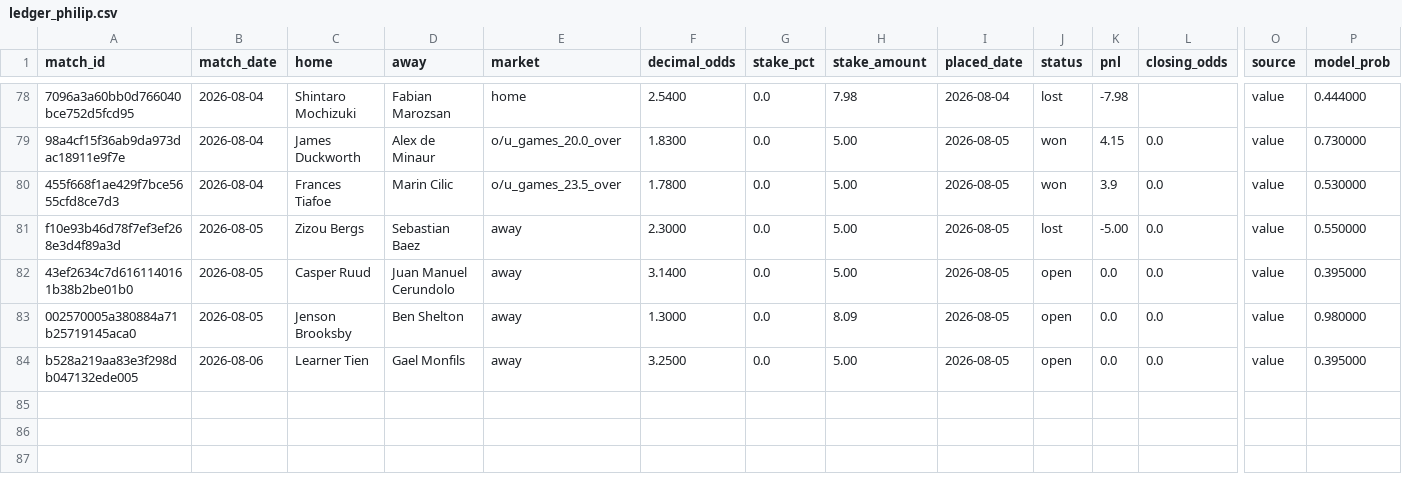
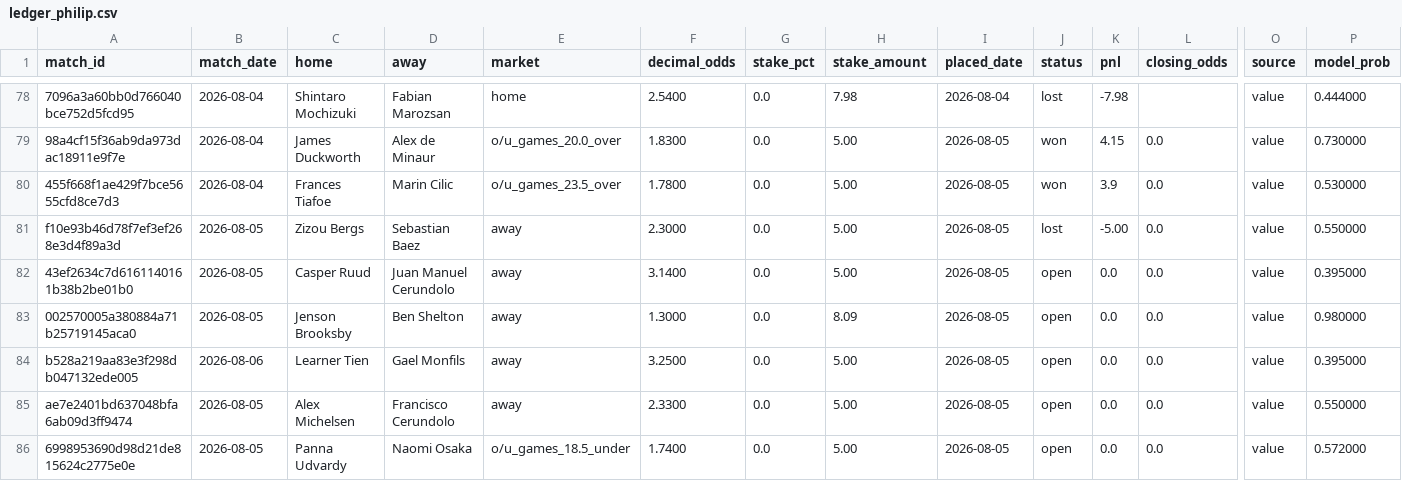
Before and after one commit to Philip3006/sportsbrain, a CSV file: results/ledger_philip.csv, drawn as a sheet; only a part is shown, gaps mark what is left out; rows hold the shown columns only; the diff names each change by its address in the sheet, - before the commit and + after, or states it on an @@ line.

```diff
--- a/results/ledger_philip.csv
+++ b/results/ledger_philip.csv
+row 85: ae7e2401bd637048bfa6ab09d3ff9474 | 2026-08-05 | Alex Michelsen | Francisco Cerundolo | away | 2.3300 | 0.0 | 5.00 | 2026-08-05 | open | 0.0 | 0.0 | value | 0.550000
+row 86: 6998953690d98d21de815624c2775e0e | 2026-08-05 | Panna Udvardy | Naomi Osaka | o/u_games_18.5_under | 1.7400 | 0.0 | 5.00 | 2026-08-05 | open | 0.0 | 0.0 | value | 0.572000
```
Also changed, not shown: 9 other files.
